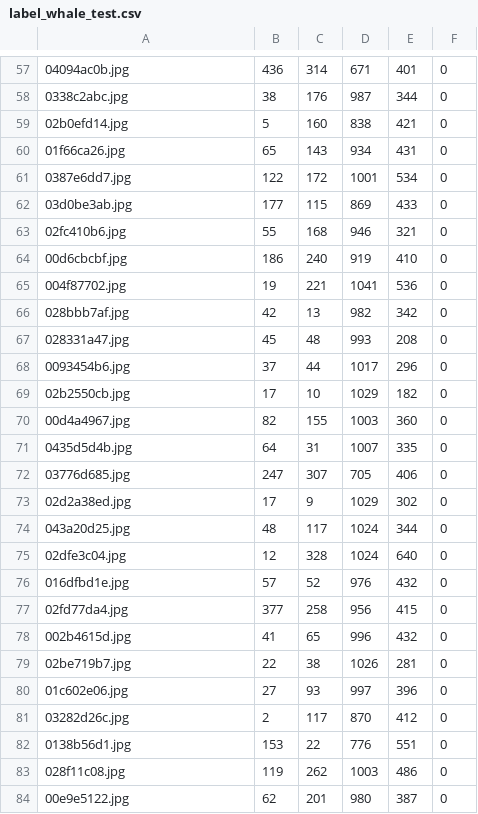
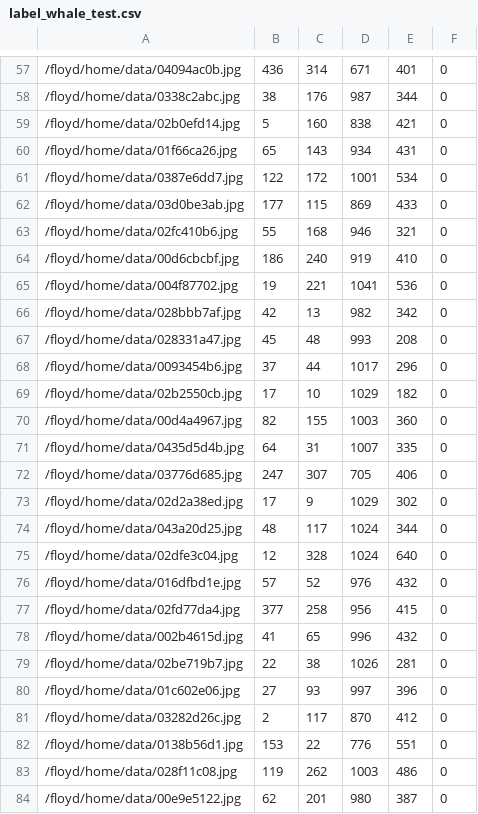
Before and after one commit to tentenymy/pytorch-retinanet, a CSV file: utils/label_whale_test.csv, drawn as a sheet; only a part is shown, gaps mark what is left out; the diff covers the shown part only.

Commit message:
add data

```diff
--- a/utils/label_whale_test.csv
+++ b/utils/label_whale_test.csv
@@ -57,28 +57,28 @@
-04094ac0b.jpg,436,314,671,401,0
-0338c2abc.jpg,38,176,987,344,0
-02b0efd14.jpg,5,160,838,421,0
-01f66ca26.jpg,65,143,934,431,0
-0387e6dd7.jpg,122,172,1001,534,0
-03d0be3ab.jpg,177,115,869,433,0
-02fc410b6.jpg,55,168,946,321,0
-00d6cbcbf.jpg,186,240,919,410,0
-004f87702.jpg,19,221,1041,536,0
-028bbb7af.jpg,42,13,982,342,0
-028331a47.jpg,45,48,993,208,0
-0093454b6.jpg,37,44,1017,296,0
-02b2550cb.jpg,17,10,1029,182,0
-00d4a4967.jpg,82,155,1003,360,0
-0435d5d4b.jpg,64,31,1007,335,0
-03776d685.jpg,247,307,705,406,0
-02d2a38ed.jpg,17,9,1029,302,0
-043a20d25.jpg,48,117,1024,344,0
-02dfe3c04.jpg,12,328,1024,640,0
-016dfbd1e.jpg,57,52,976,432,0
-02fd77da4.jpg,377,258,956,415,0
-002b4615d.jpg,41,65,996,432,0
-02be719b7.jpg,22,38,1026,281,0
-01c602e06.jpg,27,93,997,396,0
-03282d26c.jpg,2,117,870,412,0
-0138b56d1.jpg,153,22,776,551,0
-028f11c08.jpg,119,262,1003,486,0
-00e9e5122.jpg,62,201,980,387,0
+/floyd/home/data/04094ac0b.jpg,436,314,671,401,0
+/floyd/home/data/0338c2abc.jpg,38,176,987,344,0
+/floyd/home/data/02b0efd14.jpg,5,160,838,421,0
+/floyd/home/data/01f66ca26.jpg,65,143,934,431,0
+/floyd/home/data/0387e6dd7.jpg,122,172,1001,534,0
+/floyd/home/data/03d0be3ab.jpg,177,115,869,433,0
+/floyd/home/data/02fc410b6.jpg,55,168,946,321,0
+/floyd/home/data/00d6cbcbf.jpg,186,240,919,410,0
+/floyd/home/data/004f87702.jpg,19,221,1041,536,0
+/floyd/home/data/028bbb7af.jpg,42,13,982,342,0
+/floyd/home/data/028331a47.jpg,45,48,993,208,0
+/floyd/home/data/0093454b6.jpg,37,44,1017,296,0
+/floyd/home/data/02b2550cb.jpg,17,10,1029,182,0
+/floyd/home/data/00d4a4967.jpg,82,155,1003,360,0
+/floyd/home/data/0435d5d4b.jpg,64,31,1007,335,0
+/floyd/home/data/03776d685.jpg,247,307,705,406,0
+/floyd/home/data/02d2a38ed.jpg,17,9,1029,302,0
+/floyd/home/data/043a20d25.jpg,48,117,1024,344,0
+/floyd/home/data/02dfe3c04.jpg,12,328,1024,640,0
+/floyd/home/data/016dfbd1e.jpg,57,52,976,432,0
+/floyd/home/data/02fd77da4.jpg,377,258,956,415,0
+/floyd/home/data/002b4615d.jpg,41,65,996,432,0
+/floyd/home/data/02be719b7.jpg,22,38,1026,281,0
+/floyd/home/data/01c602e06.jpg,27,93,997,396,0
+/floyd/home/data/03282d26c.jpg,2,117,870,412,0
+/floyd/home/data/0138b56d1.jpg,153,22,776,551,0
+/floyd/home/data/028f11c08.jpg,119,262,1003,486,0
+/floyd/home/data/00e9e5122.jpg,62,201,980,387,0
```
Also changed, not shown: 62 edited cells elsewhere in this file, 2 other files.
